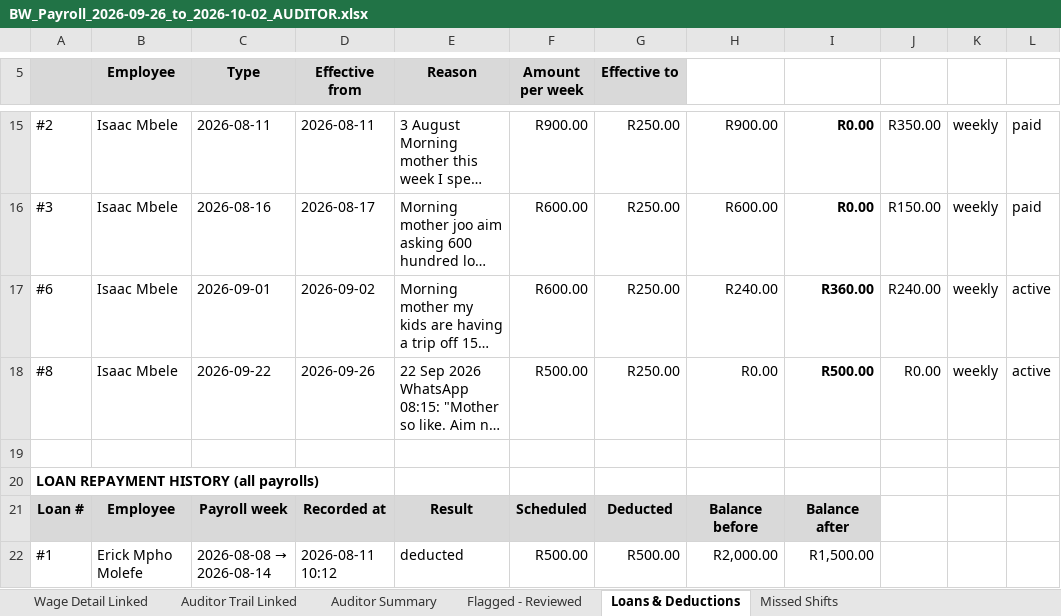
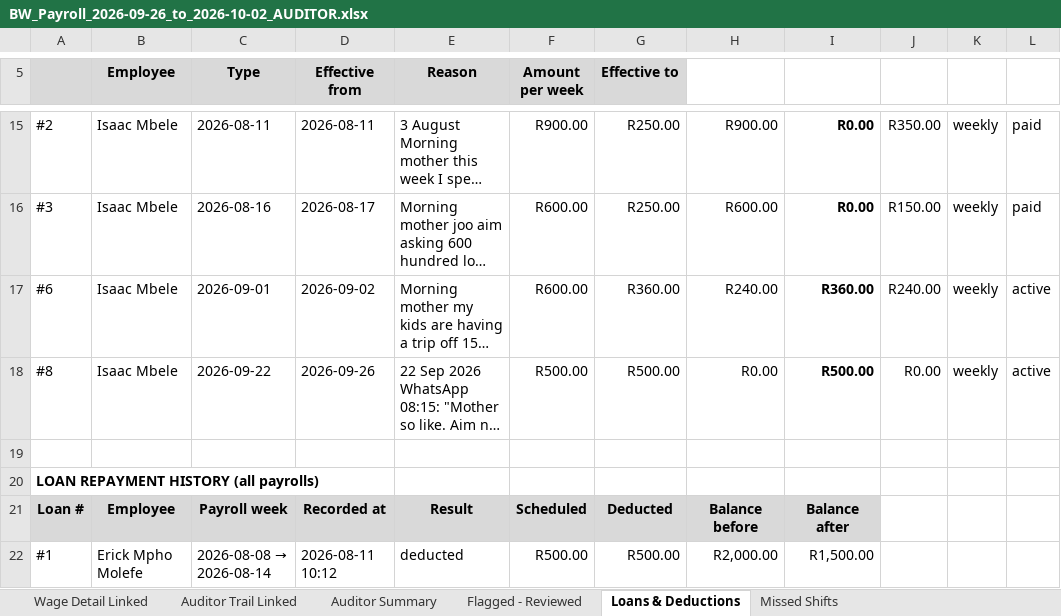
Before and after one commit to BWProductions/B-W-Costing, an Excel workbook: docs/BW_Payroll_2026-09-26_to_2026-10-02_AUDITOR.xlsx, sheet Loans & Deductions, drawn as a sheet; only a part is shown, gaps mark what is left out; long unchanged cells end in …; values as stored, in another font and other column widths than the file's, no borders; the diff names each change by its address in the sheet, - before the commit and + after, or states it on an @@ line.

Commit message:
Auditor note: only actual deductions this week; Isaac next week #6 R360 + #8 R500 in full (v2026-10-01-2)

```diff
--- a/docs/BW_Payroll_2026-09-26_to_2026-10-02_AUDITOR.xlsx (sheet Loans & Deductions)
+++ b/docs/BW_Payroll_2026-09-26_to_2026-10-02_AUDITOR.xlsx (sheet Loans & Deductions)
-G17 (Effective to): R250.00
+G17 (Effective to): R360.00
-G18 (Effective to): R250.00
+G18 (Effective to): R500.00
```
Also changed, not shown: sheet Flagged - Reviewed, sheet Auditor Summary, sheet Auditor Trail Linked, sheet Wage Detail Linked, 3 other files.
